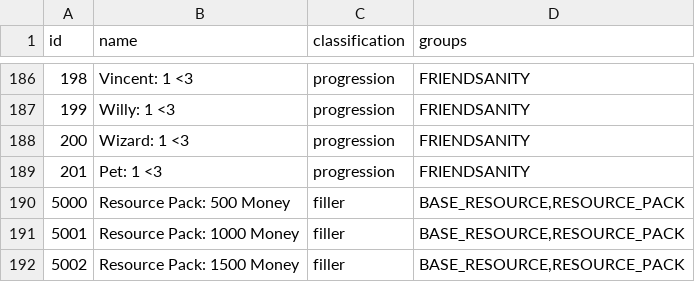
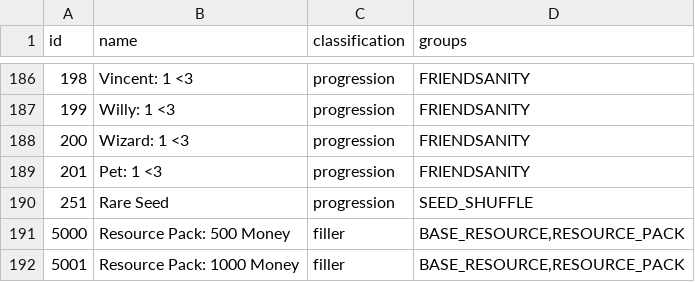
Before and after one commit to ArchipelagoMW/Archipelago, a CSV file: worlds/stardew_valley/data/items.csv, drawn as a sheet; only a part is shown, gaps mark what is left out; the shorter side is filled out with more unchanged rows; the diff names each change by its address in the sheet, - before the commit and + after, or states it on an @@ line.

Commit message:
- Added Rare Seed to the Item Pool on Seed Shuffle so it can show up in the traveling cart

```diff
--- a/worlds/stardew_valley/data/items.csv
+++ b/worlds/stardew_valley/data/items.csv
+row 190: 251 | Rare Seed | progression | SEED_SHUFFLE
```
Also changed, not shown: 1 other file.
